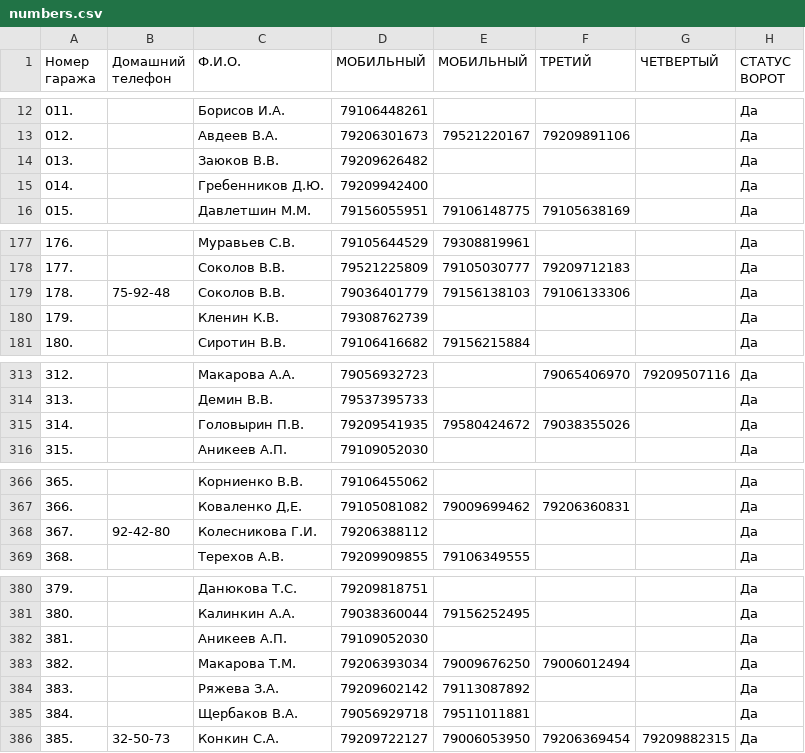
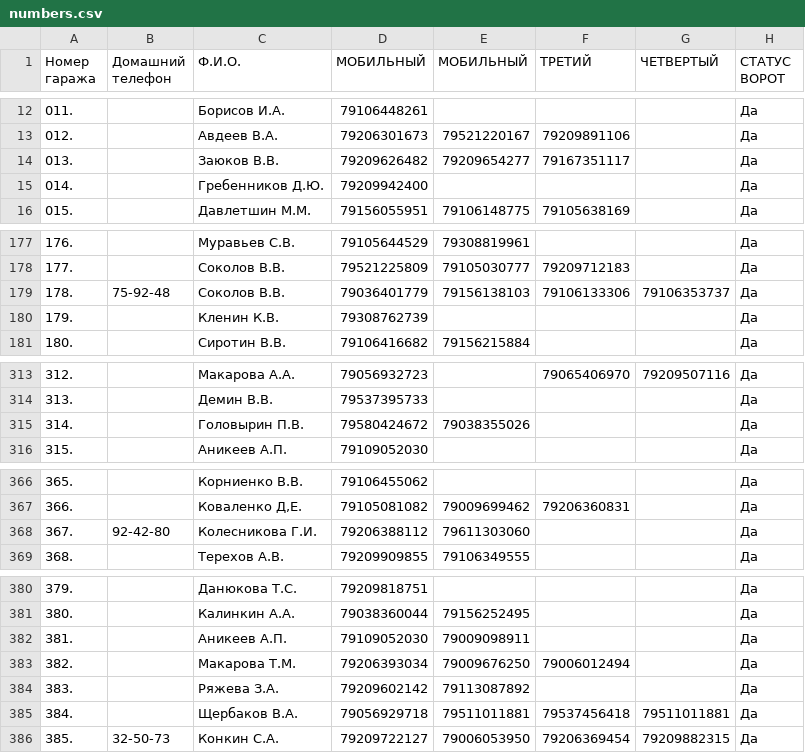
Before and after one commit to slaav1k/fakel, a CSV file: numbers.csv, drawn as a sheet; only a part is shown, gaps mark what is left out.

```diff
--- a/numbers.csv
+++ b/numbers.csv
@@ -13,3 +13,3 @@
 012.; ;Авдеев В.А.;79206301673;79521220167;79209891106;;Да
-013.; ;Заюков В.В.;79209626482;;;;Да
+013.; ;Заюков В.В.;79209626482;79209654277;79167351117;;Да
 014.; ;Гребенников Д.Ю.;79209942400;;;;Да
@@ -178,3 +178,3 @@
 177.; ;Соколов В.В.;79521225809;79105030777;79209712183;;Да
-178.;75-92-48;Соколов В.В.;79036401779;79156138103;79106133306;;Да
+178.;75-92-48;Соколов В.В.;79036401779;79156138103;79106133306;79106353737;Да
 179.; ;Кленин К.В.;79308762739;;;;Да
@@ -314,3 +314,3 @@
 313.; ;Демин В.В.;79537395733;;;;Да
-314.; ;Головырин П.В.;79209541935;79580424672;79038355026;;Да
+314.; ;Головырин П.В.;79580424672;79038355026;;;Да
 315.;;Аникеев А.П.;79109052030;;;;Да
@@ -367,3 +367,3 @@
 366.; ;Коваленко Д,Е.;79105081082;79009699462;79206360831;;Да
-367.;92-42-80;Колесникова Г.И.;79206388112;;;;Да
+367.;92-42-80;Колесникова Г.И.;79206388112;79611303060;;;Да
 368.; ;Терехов А.В.;79209909855;79106349555;;;Да
@@ -381,6 +381,6 @@
 380.; ;Калинкин А.А.;79038360044;79156252495;;;Да
-381.;;Аникеев А.П.;79109052030;;;;Да
+381.;;Аникеев А.П.;79109052030;79009098911;;;Да
 382.; ;Макарова Т.М.;79206393034;79009676250;79006012494;;Да
 383.; ;Ряжева З.А.;79209602142;79113087892;;;Да
-384.; ;Щербаков В.А.;79056929718;79511011881;;;Да
+384.; ;Щербаков В.А.;79056929718;79511011881;79537456418;79511011881;Да
 385.;32-50-73;Конкин С.А.;79209722127;79006053950;79206369454;79209882315;Да
```
Also changed, not shown: example.csv, 1 other file.
